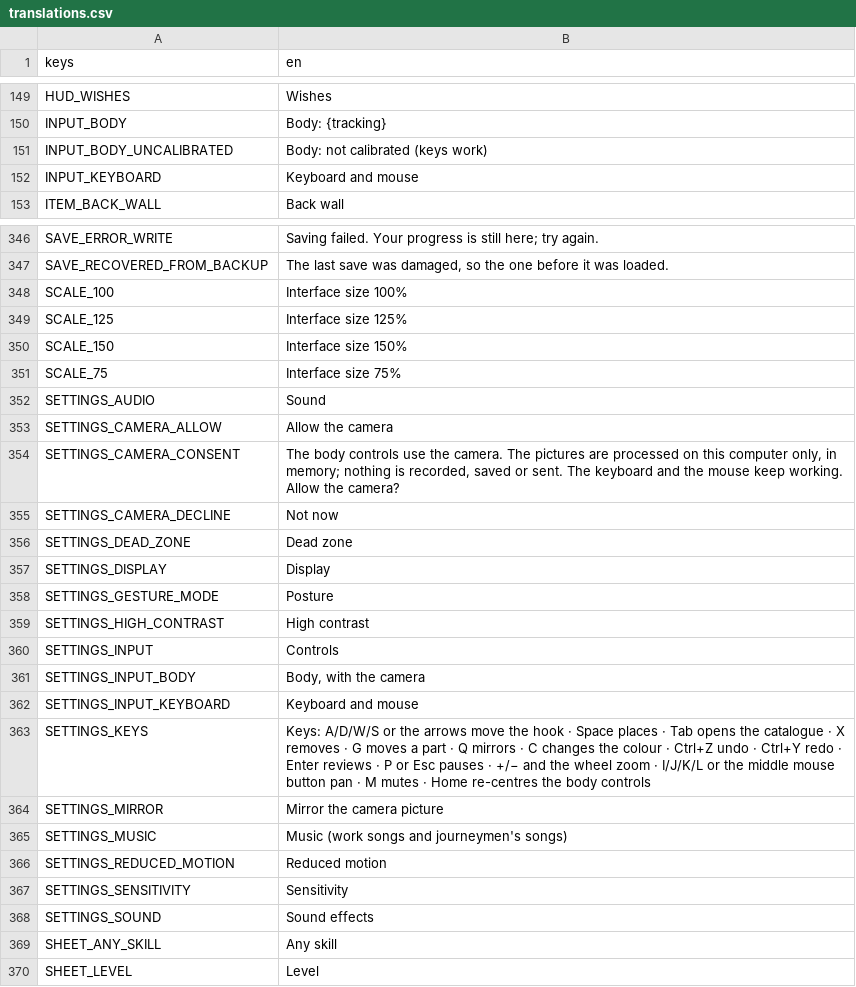
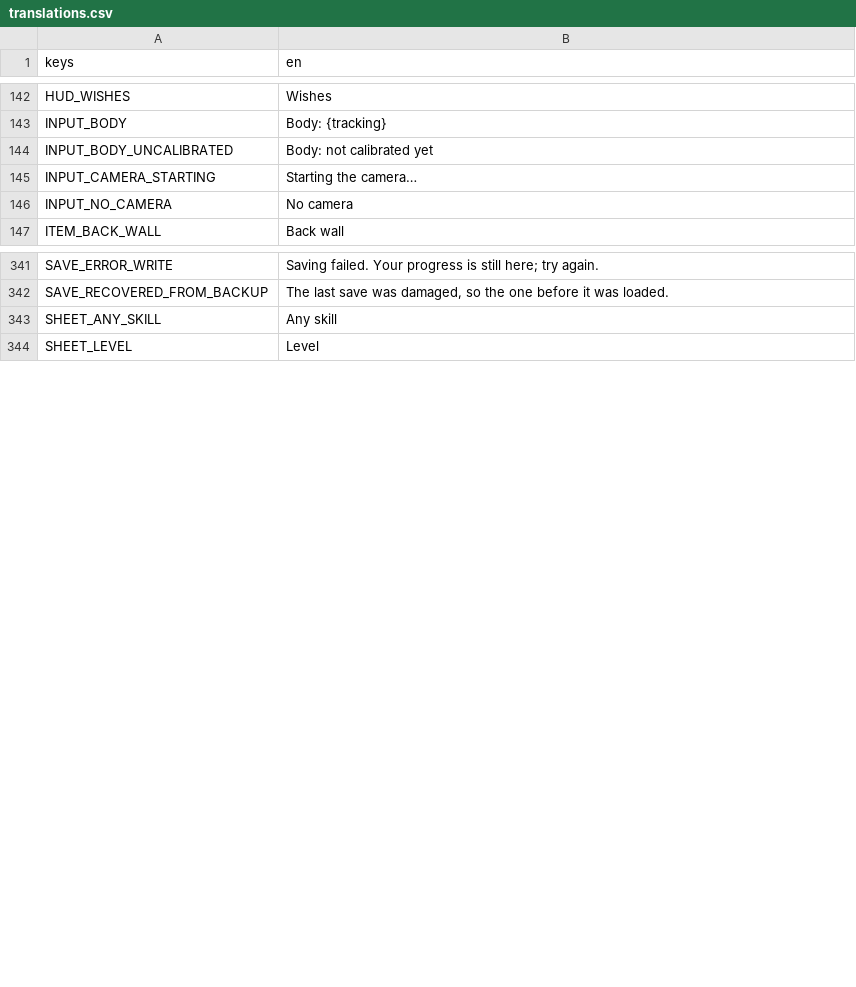
Before and after one commit to dinamika-games/Baugenossen, a CSV file: translations/translations.csv, drawn as a sheet; only a part is shown, gaps mark what is left out; the diff covers the shown part only.

Commit message:
Move the hook with the body only and click with the hand
The player must move: the keyboard and the mouse no longer move the
crane's hook, they only help with placing, the catalogue, undo and pause.
Without a camera or a calibration, the build site asks for them.

The menus follow a raised hand: the hand detector (YOLOX) finds it, a
cursor sticks to the buttons and clicks after holding still for two
seconds, and scrolls the lists at their edges. The drop-down lists became
choosers with big arrows, and the creation suggests names.

The game runs full screen, the camera starts with it, and there is no
settings screen anymore: the few choices are command-line options. M
switches the music, S the sound effects.

The public documents no longer refer to other games.

```diff
--- a/translations/translations.csv
+++ b/translations/translations.csv
@@ -154,4 +147,5 @@ HUD_WISHES,Wishes
 INPUT_BODY,Body: {tracking}
-INPUT_BODY_UNCALIBRATED,Body: not calibrated (keys work)
-INPUT_KEYBOARD,Keyboard and mouse
+INPUT_BODY_UNCALIBRATED,Body: not calibrated yet
+INPUT_CAMERA_STARTING,Starting the camera…
+INPUT_NO_CAMERA,No camera
 ITEM_BACK_WALL,Back wall
@@ -351,23 +346,2 @@ SAVE_ERROR_WRITE,Saving failed. Your progress is still here; try again.
 SAVE_RECOVERED_FROM_BACKUP,"The last save was damaged, so the one before it was loaded."
-SCALE_100,Interface size 100%
-SCALE_125,Interface size 125%
-SCALE_150,Interface size 150%
-SCALE_75,Interface size 75%
-SETTINGS_AUDIO,Sound
-SETTINGS_CAMERA_ALLOW,Allow the camera
-SETTINGS_CAMERA_CONSENT,"The body controls use the camera. The pictures are processed on this computer only, in memory; nothing is recorded, saved or sent. The keyboard and the mouse keep working. Allow the camera?"
-SETTINGS_CAMERA_DECLINE,Not now
-SETTINGS_DEAD_ZONE,Dead zone
-SETTINGS_DISPLAY,Display
-SETTINGS_GESTURE_MODE,Posture
-SETTINGS_HIGH_CONTRAST,High contrast
-SETTINGS_INPUT,Controls
-SETTINGS_INPUT_BODY,"Body, with the camera"
-SETTINGS_INPUT_KEYBOARD,Keyboard and mouse
-SETTINGS_KEYS,Keys: A/D/W/S or the arrows move the hook · Space places · Tab opens the catalogue · X removes · G moves a part · Q mirrors · C changes the colour · Ctrl+Z undo · Ctrl+Y redo · Enter reviews · P or Esc pauses · +/− and the wheel zoom · I/J/K/L or the middle mouse button pan · M mutes · Home re-centres the body controls
-SETTINGS_MIRROR,Mirror the camera picture
-SETTINGS_MUSIC,Music (work songs and journeymen's songs)
-SETTINGS_REDUCED_MOTION,Reduced motion
-SETTINGS_SENSITIVITY,Sensitivity
-SETTINGS_SOUND,Sound effects
 SHEET_ANY_SKILL,Any skill
```
Also changed, not shown: 4 added rows, 10 removed rows and 11 edited cells elsewhere in this file, 35 other files.
